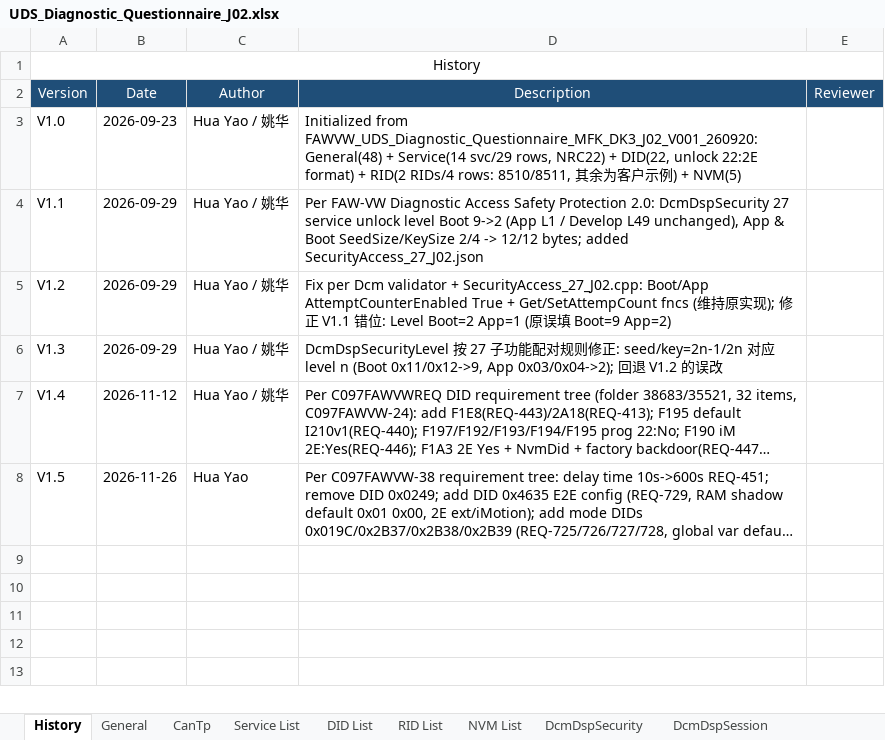
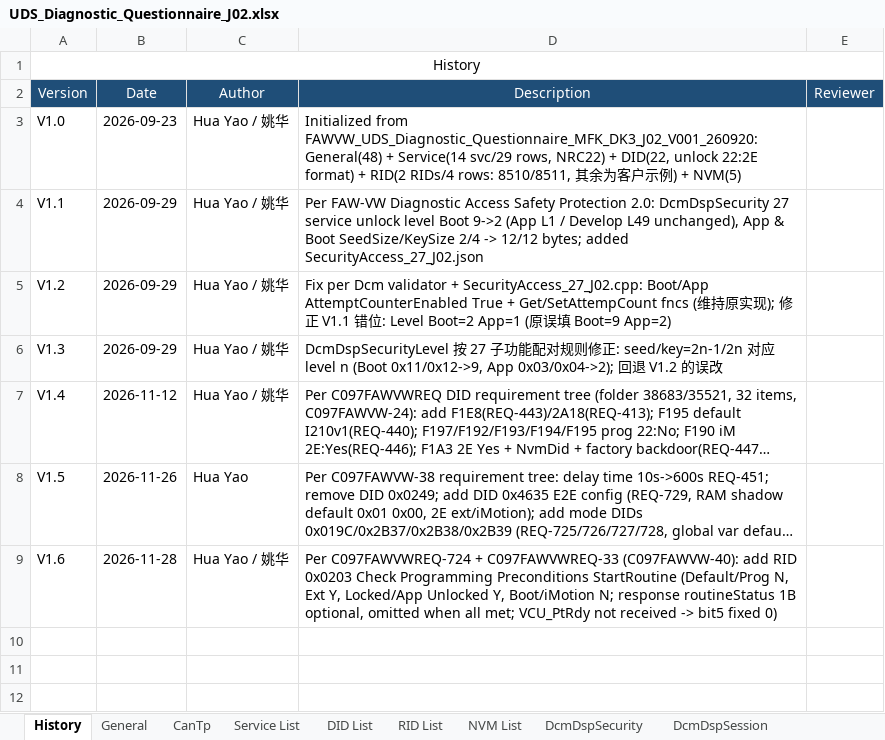
Before and after one commit to LitRookieHua/develop_workflow, an Excel workbook: tools/autosar_gen/Dcm_AutoGen/UDS_Diagnostic_Questionnaire/J02/UDS_Diagnostic_Questionnaire_J02.xlsx, sheet History, drawn as a sheet; only a part is shown; the shorter side is filled out with more unchanged rows; long unchanged cells end in …; values as stored, in another font and other column widths than the file's, no borders; the diff names each change by its address in the sheet, - before the commit and + after, or states it on an @@ line.

Commit message:
feat(dcm): [C097FAWVW-40] J02 add RID 0x0203 programming precondition support
- gen_rid_code: preserve hand-written bodies of generated RID handlers
  across regeneration (mirrors the gen_did_code preservation mechanism)
- questionnaire: add RID List row 0x0203 and History V1.6
- docs: design document for the precondition bit mask and session matrix
- tests/harness: bench script injecting iBRS_01/BDU_0/VCU_VehInfo to
  verify each precondition bit

```diff
--- a/tools/autosar_gen/Dcm_AutoGen/UDS_Diagnostic_Questionnaire/J02/UDS_Diagnostic_Questionnaire_J02.xlsx (sheet History)
+++ b/tools/autosar_gen/Dcm_AutoGen/UDS_Diagnostic_Questionnaire/J02/UDS_Diagnostic_Questionnaire_J02.xlsx (sheet History)
-row 9: (empty)
+row 9: V1.6 | 2026-11-28 | Hua Yao / 姚华 | Per C097FAWVWREQ-724 + C097FAWVWREQ-33 (C097FAWVW-40): add RID 0x0203 Check Programming Preconditions StartRoutine (Default/Prog N, Ext Y, Locked/App Unlocked Y, Boot/iMotion N; response routineStatus 1B optional, omitted when all met; VCU_PtRdy not received -> bit5 fixed 0)
```
Also changed, not shown: sheet RID List, 3 other files.
